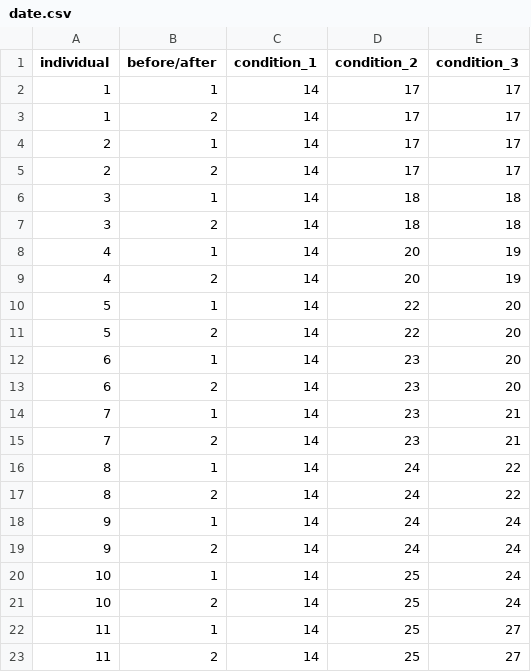
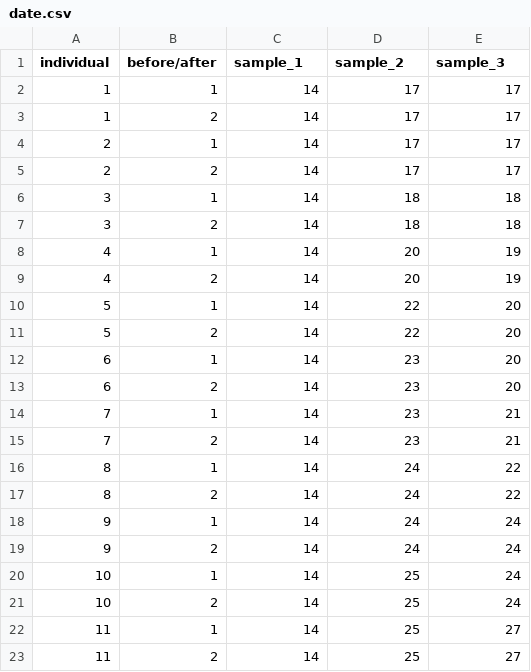
Before and after one commit to adepennart/mean_bearing_difference_plotter, a CSV file: input_output/date.csv, drawn as a sheet.

Commit message:
modify mean_bearing_difference_plotter.R to accept no azimuth change and add output files

```diff
--- a/input_output/date.csv
+++ b/input_output/date.csv
@@ -1,2 +1,2 @@
-individual,before/after,condition_1,condition_2,condition_3
+individual,before/after,sample_1,sample_2,sample_3
 1,1,14,17,17
```
Also changed, not shown: input_output/test_data.csv, input_output/time.csv, 5 other files.
